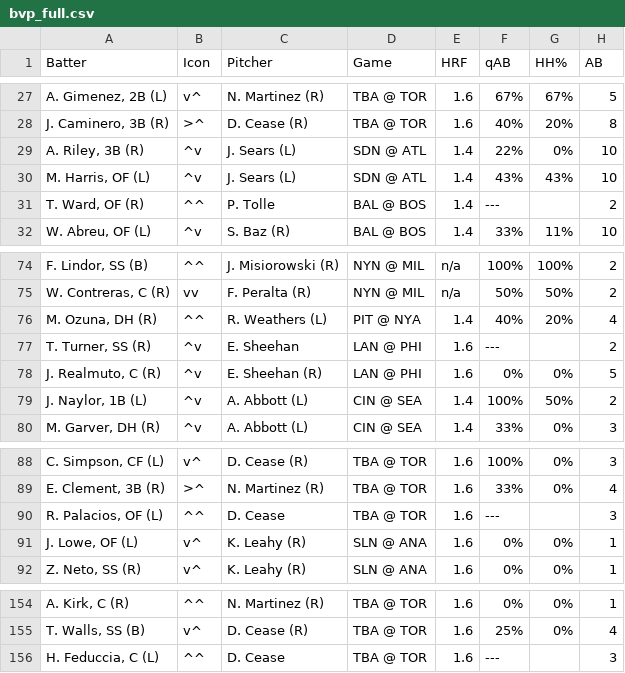
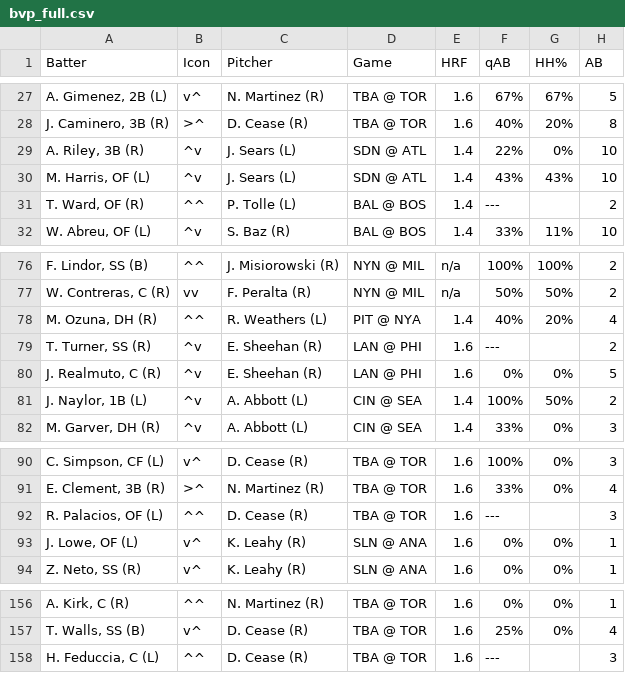
Before and after one commit to lgdsbrand/MLB-Hitters-Hub, a CSV file: backend/bvp_full.csv, drawn as a sheet; only a part is shown, gaps mark what is left out; addresses are those after the commit; the diff covers the shown part only; the diff names each change by its address in the sheet, - before the commit and + after, or states it on an @@ line.

```diff
--- a/backend/bvp_full.csv
+++ b/backend/bvp_full.csv
-C31 (Pitcher): P. Tolle
+C31 (Pitcher): P. Tolle (L)
-C79 (Pitcher): E. Sheehan
+C79 (Pitcher): E. Sheehan (R)
-C92 (Pitcher): D. Cease
+C92 (Pitcher): D. Cease (R)
-C158 (Pitcher): D. Cease
+C158 (Pitcher): D. Cease (R)
```
Also changed, not shown: 2 added rows and 10 edited cells elsewhere in this file, backend/hr_pred_full.csv.
